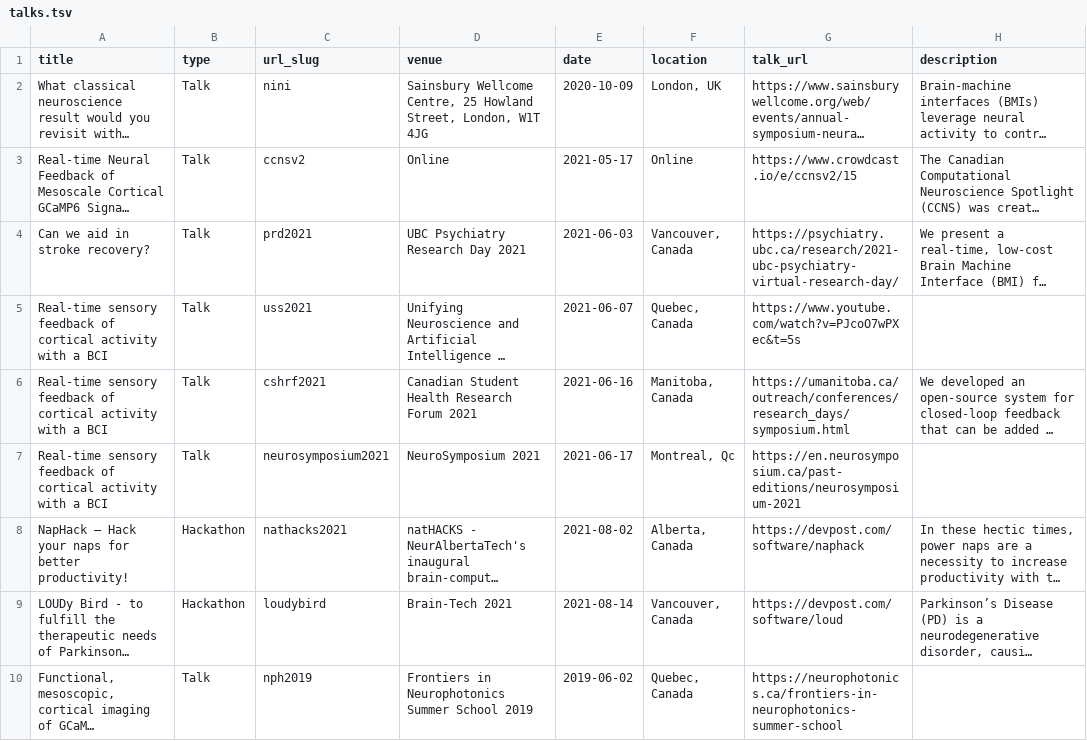
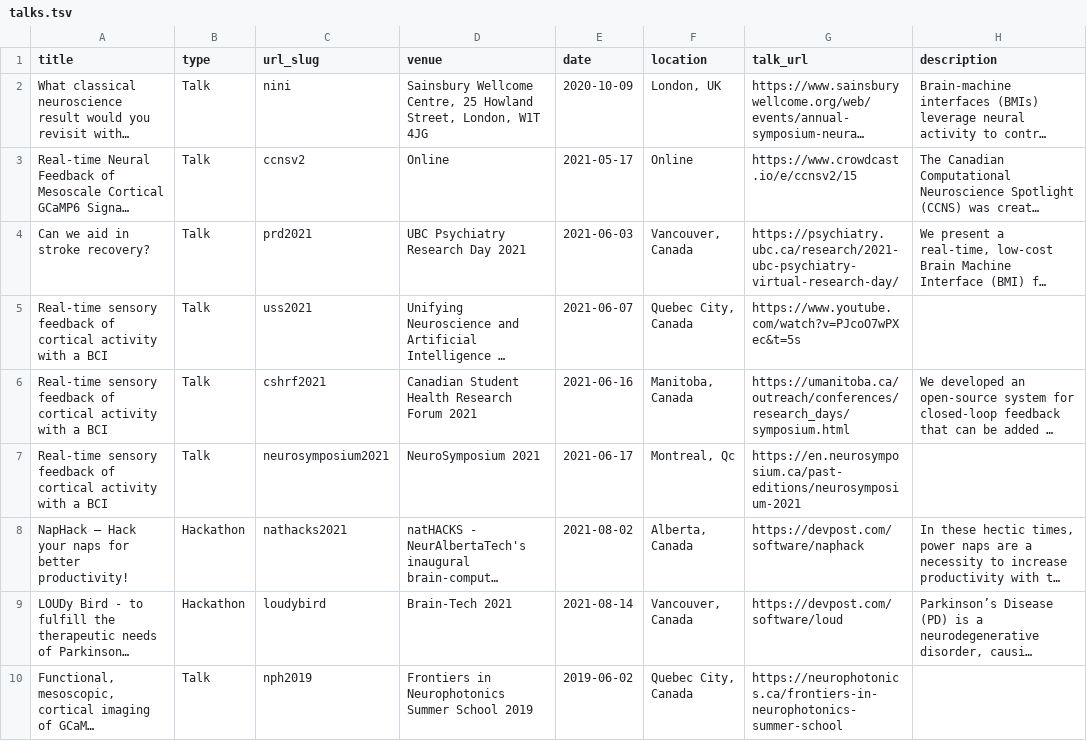
Before and after one commit to rahulraiecb/multimodalinteractionlab.github.io, a TSV file: markdown_generator/talks.tsv, drawn as a sheet; only a part is shown; long unchanged cells end in …; the diff covers the shown part only; the diff names each change by its address in the sheet, - before the commit and + after, or states it on an @@ line.

```diff
--- a/markdown_generator/talks.tsv
+++ b/markdown_generator/talks.tsv
-F5 (location): Quebec, Canada
+F5 (location): Quebec City, Canada
-F10 (location): Quebec, Canada
+F10 (location): Quebec City, Canada
```
Also changed, not shown: 1 added row and 2 edited cells elsewhere in this file, 4 other files.
